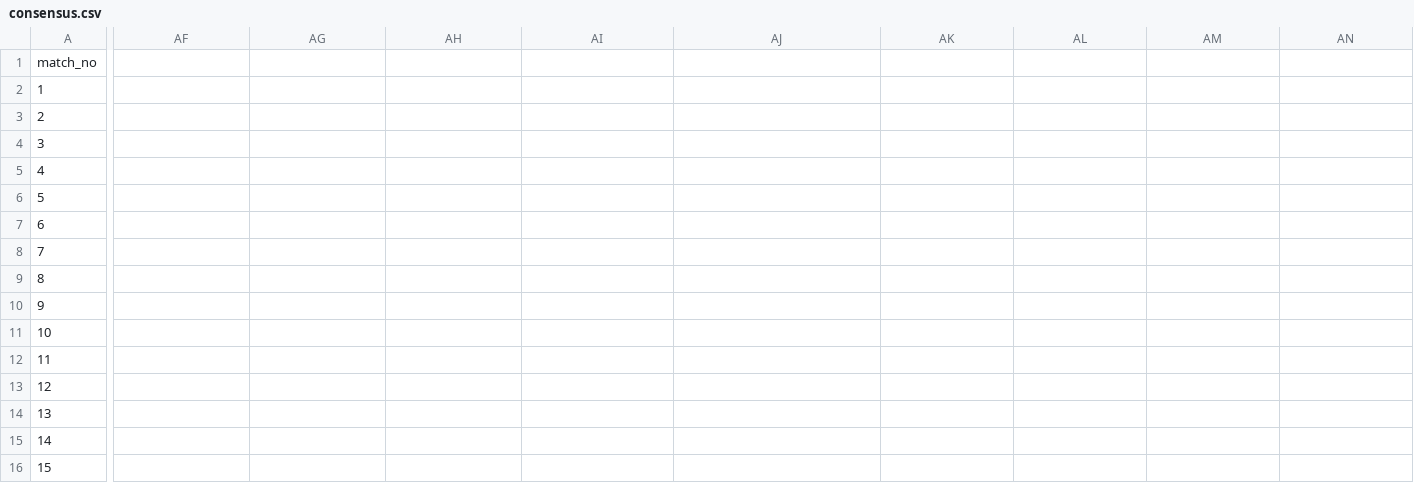
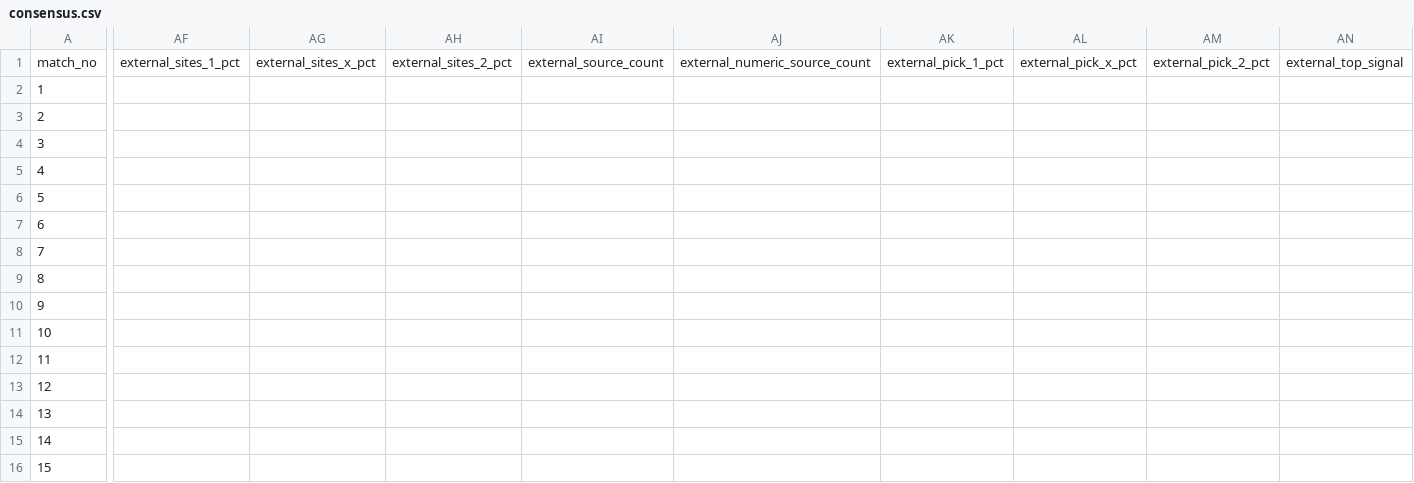
Before and after one commit to aakgul76-cmyk/sportoto-ai, a CSV file: data/consensus.csv, drawn as a sheet; only a part is shown, gaps mark what is left out; the diff covers the shown part only; the diff names each change by its address in the sheet, - before the commit and + after, or states it on an @@ line.

```diff
--- a/data/consensus.csv
+++ b/data/consensus.csv
-AF1: (empty)
+AF1: external_sites_1_pct
-AG1: (empty)
+AG1: external_sites_x_pct
-AH1: (empty)
+AH1: external_sites_2_pct
-AI1: (empty)
+AI1: external_source_count
-AJ1: (empty)
+AJ1: external_numeric_source_count
-AK1: (empty)
+AK1: external_pick_1_pct
-AL1: (empty)
+AL1: external_pick_x_pct
-AM1: (empty)
+AM1: external_pick_2_pct
-AN1: (empty)
+AN1: external_top_signal
```
Also changed, not shown: 4 edited cells elsewhere in this file, 8 other files.
